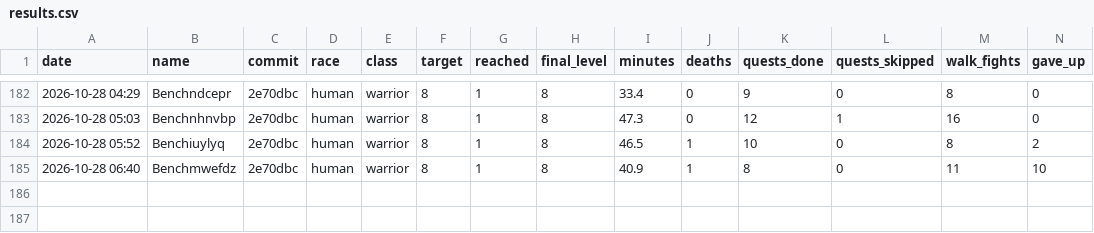
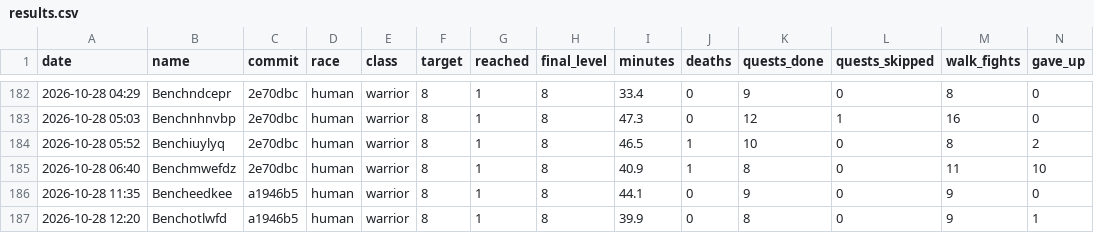
Before and after one commit to Rabhynoide/agent-wow-workspace, a CSV file: journal/bench/results.csv, drawn as a sheet; only a part is shown, gaps mark what is left out; rows hold the shown columns only; the diff names each change by its address in the sheet, - before the commit and + after, or states it on an @@ line.

```diff
--- a/journal/bench/results.csv
+++ b/journal/bench/results.csv
+row 186: 2026-10-28 11:35 | Bencheedkee | a1946b5 | human | warrior | 8 | 1 | 8 | 44.1 | 0 | 9 | 0 | 9 | 0
+row 187: 2026-10-28 12:20 | Benchotlwfd | a1946b5 | human | warrior | 8 | 1 | 8 | 39.9 | 0 | 8 | 0 | 9 | 1
```
Also changed, not shown: 2 other files.
